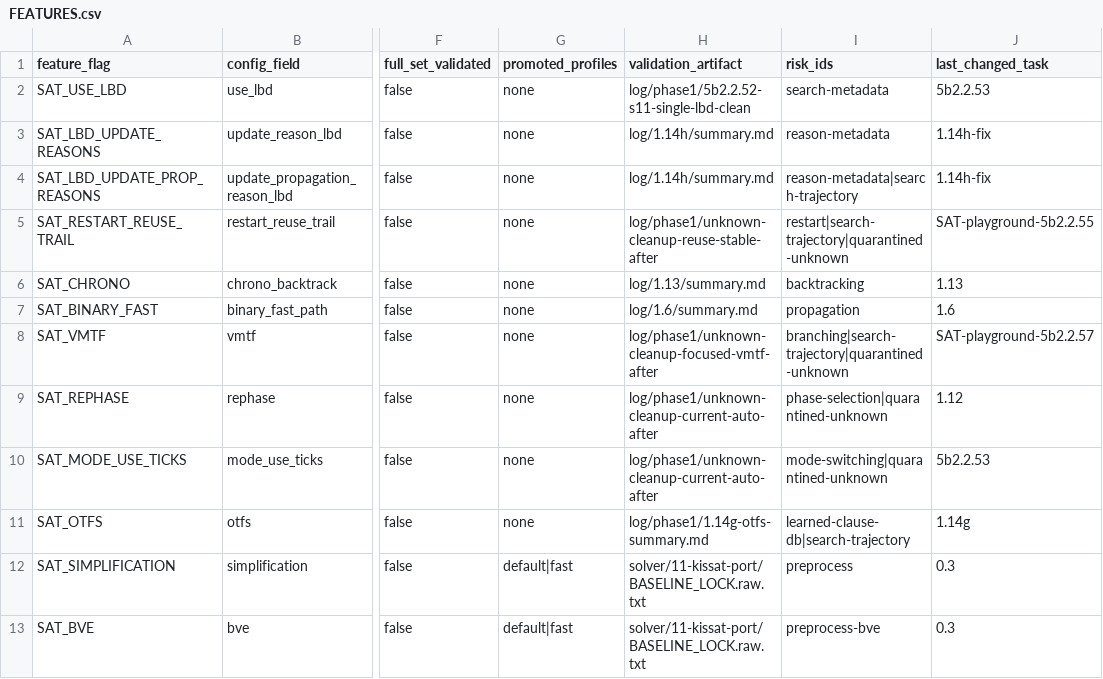
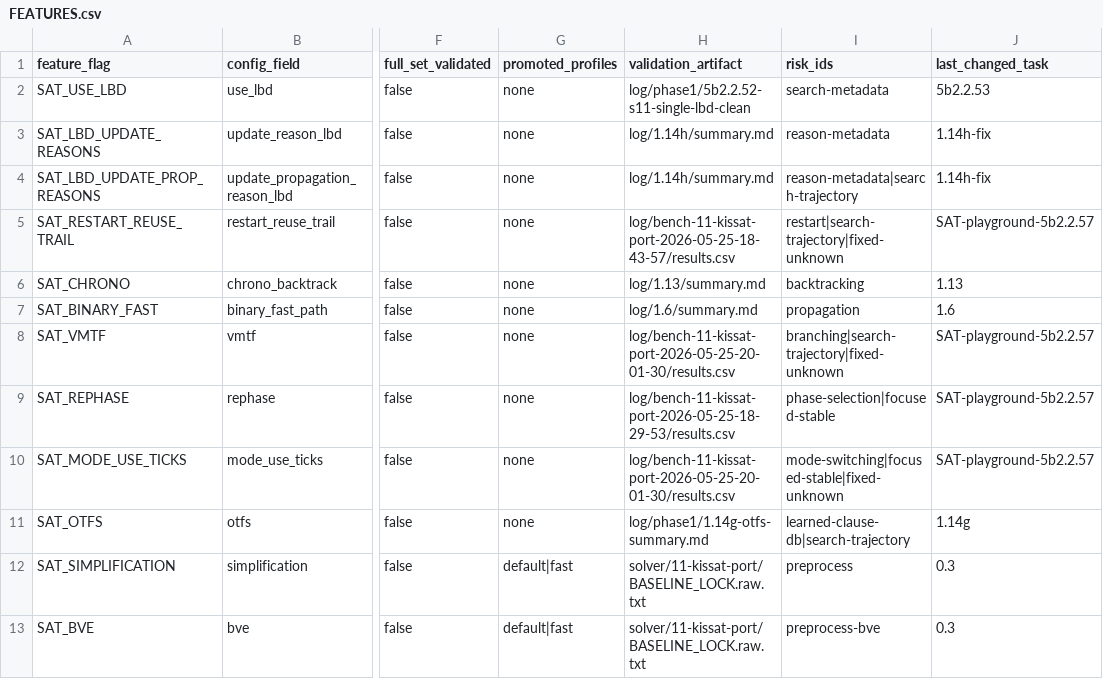
Before and after one commit to bjlkeng/SAT-playground, a CSV file: solver/11-kissat-port/FEATURES.csv, drawn as a sheet; only a part is shown, gaps mark what is left out; the diff names each change by its address in the sheet, - before the commit and + after, or states it on an @@ line.

```diff
--- a/solver/11-kissat-port/FEATURES.csv
+++ b/solver/11-kissat-port/FEATURES.csv
-H5 (validation_artifact): log/phase1/unknown-cleanup-reuse-stable-after
+H5 (validation_artifact): log/bench-11-kissat-port-2026-05-25-18-43-57/results.csv
-I5 (risk_ids): restart|search-trajectory|quarantined-unknown
+I5 (risk_ids): restart|search-trajectory|fixed-unknown
-J5 (last_changed_task): SAT-playground-5b2.2.55
+J5 (last_changed_task): SAT-playground-5b2.2.57
-H8 (validation_artifact): log/phase1/unknown-cleanup-focused-vmtf-after
+H8 (validation_artifact): log/bench-11-kissat-port-2026-05-25-20-01-30/results.csv
-I8 (risk_ids): branching|search-trajectory|quarantined-unknown
+I8 (risk_ids): branching|search-trajectory|fixed-unknown
-H9 (validation_artifact): log/phase1/unknown-cleanup-current-auto-after
+H9 (validation_artifact): log/bench-11-kissat-port-2026-05-25-18-29-53/results.csv
-I9 (risk_ids): phase-selection|quarantined-unknown
+I9 (risk_ids): phase-selection|focused-stable
-J9 (last_changed_task): 1.12
+J9 (last_changed_task): SAT-playground-5b2.2.57
-H10 (validation_artifact): log/phase1/unknown-cleanup-current-auto-after
+H10 (validation_artifact): log/bench-11-kissat-port-2026-05-25-20-01-30/results.csv
-I10 (risk_ids): mode-switching|quarantined-unknown
+I10 (risk_ids): mode-switching|focused-stable|fixed-unknown
-J10 (last_changed_task): 5b2.2.53
+J10 (last_changed_task): SAT-playground-5b2.2.57
```
Also changed, not shown: solver/11-kissat-port/CONFIG_SCHEMA.csv, 9 other files.
